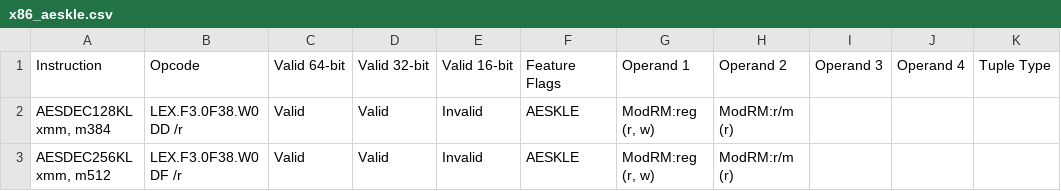
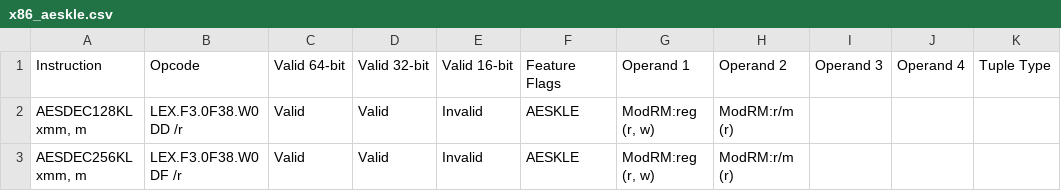
Before and after one commit to michaeljclark/x86, a CSV file: data/x86_aeskle.csv, drawn as a sheet; only a part is shown; the diff names each change by its address in the sheet, - before the commit and + after, or states it on an @@ line.

```diff
--- a/data/x86_aeskle.csv
+++ b/data/x86_aeskle.csv
-A2: AESDEC128KL xmm, m384
+A2: AESDEC128KL xmm, m
-A3: AESDEC256KL xmm, m512
+A3: AESDEC256KL xmm, m
```
Also changed, not shown: data/x86_aesklewide.csv.
